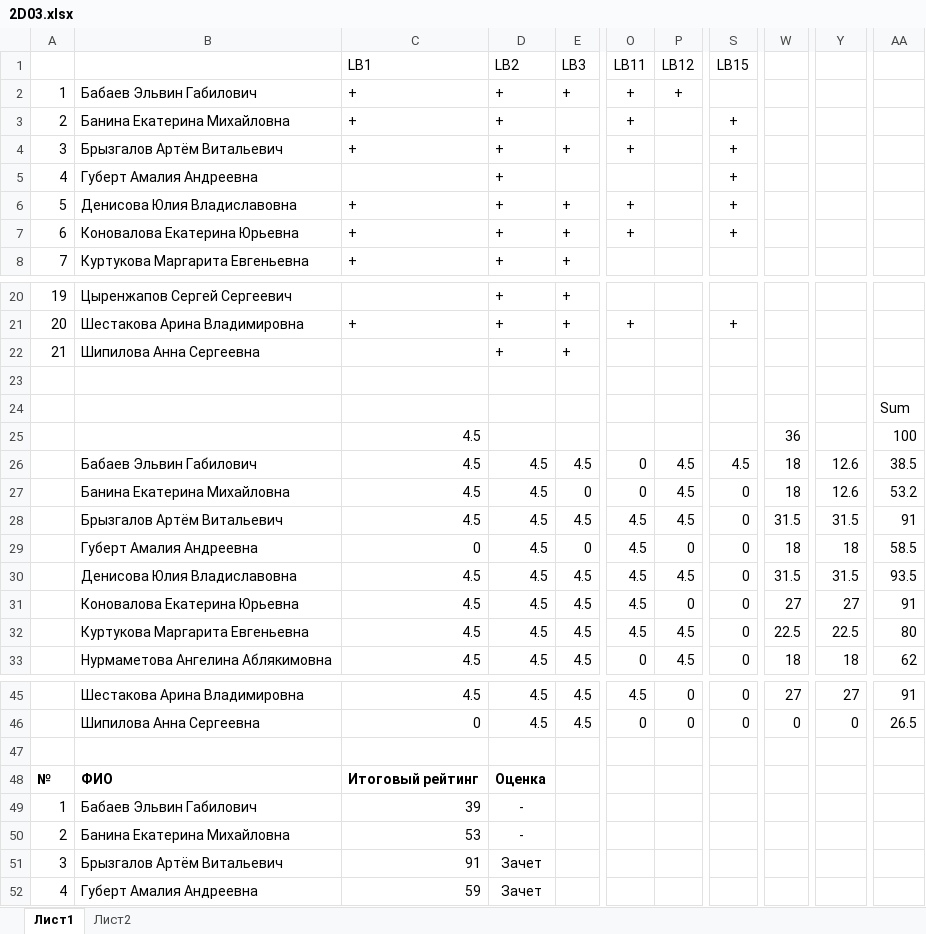
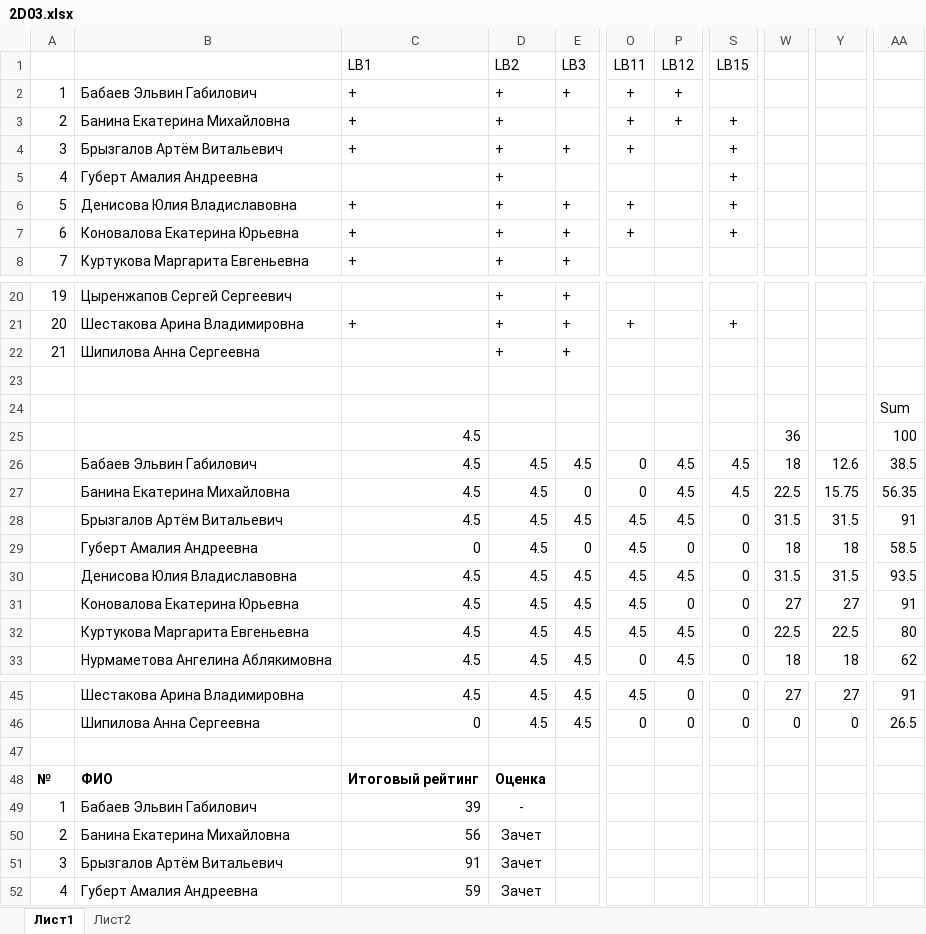
Before and after one commit to VChuzlov/Pascal-labs, an Excel workbook: 2021/scores/2D03/2D03.xlsx, sheet Лист1, drawn as a sheet; only a part is shown, gaps mark what is left out; values as stored, in another font and other column widths than the file's, no borders; the diff names each change by its address in the sheet, - before the commit and + after, or states it on an @@ line.

```diff
--- a/2021/scores/2D03/2D03.xlsx (sheet Лист1)
+++ b/2021/scores/2D03/2D03.xlsx (sheet Лист1)
-P3 (LB12): (empty)
+P3 (LB12): +
-S27 (LB15): 0
+S27 (LB15): 4.5
-W27: 18
+W27: 22.5
-Y27: 12.6
+Y27: 15.75
-AA27: 53.2
+AA27: 56.35
-C50 (LB1): 53
+C50 (LB1): 56
-D50 (LB2): -
+D50 (LB2): Зачет
```
Also changed, not shown: 2021/scores/2D01/2D01.xlsx, 49 other files.
